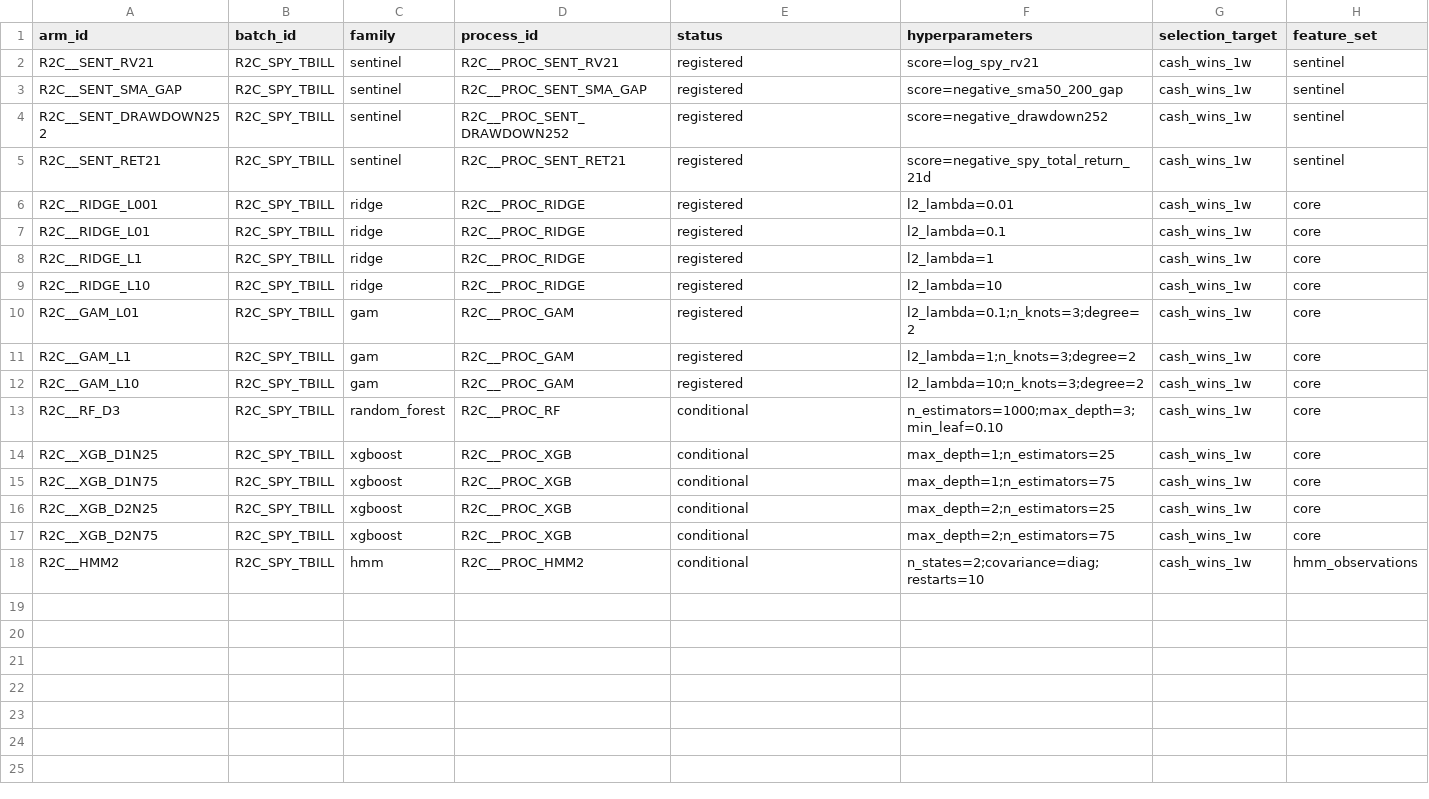
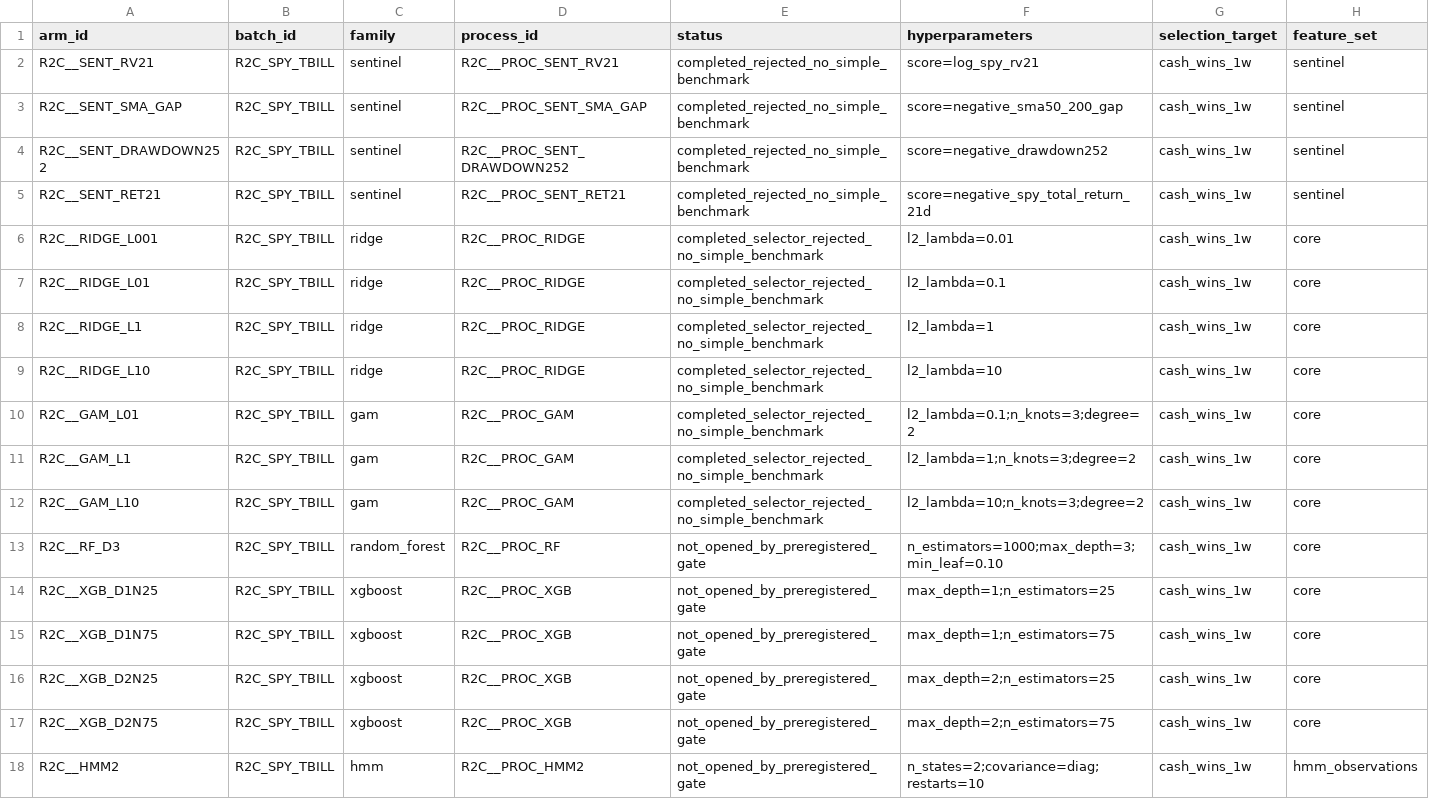
Before and after one commit to Loki4099/CrosssectionTimingResearch, a CSV file: experiments/round2_registry.csv, drawn as a sheet.

Commit message:
Report R2C simple-stage stop decision

```diff
--- a/experiments/round2_registry.csv
+++ b/experiments/round2_registry.csv
@@ -1,18 +1,18 @@
 arm_id,batch_id,family,process_id,status,hyperparameters,selection_target,feature_set
-R2C__SENT_RV21,R2C_SPY_TBILL,sentinel,R2C__PROC_SENT_RV21,registered,score=log_spy_rv21,cash_wins_1w,sentinel
-R2C__SENT_SMA_GAP,R2C_SPY_TBILL,sentinel,R2C__PROC_SENT_SMA_GAP,registered,score=negative_sma50_200_gap,cash_wins_1w,sentinel
-R2C__SENT_DRAWDOWN252,R2C_SPY_TBILL,sentinel,R2C__PROC_SENT_DRAWDOWN252,registered,score=negative_drawdown252,cash_wins_1w,sentinel
-R2C__SENT_RET21,R2C_SPY_TBILL,sentinel,R2C__PROC_SENT_RET21,registered,score=negative_spy_total_return_21d,cash_wins_1w,sentinel
-R2C__RIDGE_L001,R2C_SPY_TBILL,ridge,R2C__PROC_RIDGE,registered,l2_lambda=0.01,cash_wins_1w,core
-R2C__RIDGE_L01,R2C_SPY_TBILL,ridge,R2C__PROC_RIDGE,registered,l2_lambda=0.1,cash_wins_1w,core
-R2C__RIDGE_L1,R2C_SPY_TBILL,ridge,R2C__PROC_RIDGE,registered,l2_lambda=1,cash_wins_1w,core
-R2C__RIDGE_L10,R2C_SPY_TBILL,ridge,R2C__PROC_RIDGE,registered,l2_lambda=10,cash_wins_1w,core
-R2C__GAM_L01,R2C_SPY_TBILL,gam,R2C__PROC_GAM,registered,l2_lambda=0.1;n_knots=3;degree=2,cash_wins_1w,core
-R2C__GAM_L1,R2C_SPY_TBILL,gam,R2C__PROC_GAM,registered,l2_lambda=1;n_knots=3;degree=2,cash_wins_1w,core
-R2C__GAM_L10,R2C_SPY_TBILL,gam,R2C__PROC_GAM,registered,l2_lambda=10;n_knots=3;degree=2,cash_wins_1w,core
-R2C__RF_D3,R2C_SPY_TBILL,random_forest,R2C__PROC_RF,conditional,n_estimators=1000;max_depth=3;min_leaf=0.10,cash_wins_1w,core
-R2C__XGB_D1N25,R2C_SPY_TBILL,xgboost,R2C__PROC_XGB,conditional,max_depth=1;n_estimators=25,cash_wins_1w,core
-R2C__XGB_D1N75,R2C_SPY_TBILL,xgboost,R2C__PROC_XGB,conditional,max_depth=1;n_estimators=75,cash_wins_1w,core
-R2C__XGB_D2N25,R2C_SPY_TBILL,xgboost,R2C__PROC_XGB,conditional,max_depth=2;n_estimators=25,cash_wins_1w,core
-R2C__XGB_D2N75,R2C_SPY_TBILL,xgboost,R2C__PROC_XGB,conditional,max_depth=2;n_estimators=75,cash_wins_1w,core
-R2C__HMM2,R2C_SPY_TBILL,hmm,R2C__PROC_HMM2,conditional,n_states=2;covariance=diag;restarts=10,cash_wins_1w,hmm_observations
+R2C__SENT_RV21,R2C_SPY_TBILL,sentinel,R2C__PROC_SENT_RV21,completed_rejected_no_simple_benchmark,score=log_spy_rv21,cash_wins_1w,sentinel
+R2C__SENT_SMA_GAP,R2C_SPY_TBILL,sentinel,R2C__PROC_SENT_SMA_GAP,completed_rejected_no_simple_benchmark,score=negative_sma50_200_gap,cash_wins_1w,sentinel
+R2C__SENT_DRAWDOWN252,R2C_SPY_TBILL,sentinel,R2C__PROC_SENT_DRAWDOWN252,completed_rejected_no_simple_benchmark,score=negative_drawdown252,cash_wins_1w,sentinel
+R2C__SENT_RET21,R2C_SPY_TBILL,sentinel,R2C__PROC_SENT_RET21,completed_rejected_no_simple_benchmark,score=negative_spy_total_return_21d,cash_wins_1w,sentinel
+R2C__RIDGE_L001,R2C_SPY_TBILL,ridge,R2C__PROC_RIDGE,completed_selector_rejected_no_simple_benchmark,l2_lambda=0.01,cash_wins_1w,core
+R2C__RIDGE_L01,R2C_SPY_TBILL,ridge,R2C__PROC_RIDGE,completed_selector_rejected_no_simple_benchmark,l2_lambda=0.1,cash_wins_1w,core
+R2C__RIDGE_L1,R2C_SPY_TBILL,ridge,R2C__PROC_RIDGE,completed_selector_rejected_no_simple_benchmark,l2_lambda=1,cash_wins_1w,core
+R2C__RIDGE_L10,R2C_SPY_TBILL,ridge,R2C__PROC_RIDGE,completed_selector_rejected_no_simple_benchmark,l2_lambda=10,cash_wins_1w,core
+R2C__GAM_L01,R2C_SPY_TBILL,gam,R2C__PROC_GAM,completed_selector_rejected_no_simple_benchmark,l2_lambda=0.1;n_knots=3;degree=2,cash_wins_1w,core
+R2C__GAM_L1,R2C_SPY_TBILL,gam,R2C__PROC_GAM,completed_selector_rejected_no_simple_benchmark,l2_lambda=1;n_knots=3;degree=2,cash_wins_1w,core
+R2C__GAM_L10,R2C_SPY_TBILL,gam,R2C__PROC_GAM,completed_selector_rejected_no_simple_benchmark,l2_lambda=10;n_knots=3;degree=2,cash_wins_1w,core
+R2C__RF_D3,R2C_SPY_TBILL,random_forest,R2C__PROC_RF,not_opened_by_preregistered_gate,n_estimators=1000;max_depth=3;min_leaf=0.10,cash_wins_1w,core
+R2C__XGB_D1N25,R2C_SPY_TBILL,xgboost,R2C__PROC_XGB,not_opened_by_preregistered_gate,max_depth=1;n_estimators=25,cash_wins_1w,core
+R2C__XGB_D1N75,R2C_SPY_TBILL,xgboost,R2C__PROC_XGB,not_opened_by_preregistered_gate,max_depth=1;n_estimators=75,cash_wins_1w,core
+R2C__XGB_D2N25,R2C_SPY_TBILL,xgboost,R2C__PROC_XGB,not_opened_by_preregistered_gate,max_depth=2;n_estimators=25,cash_wins_1w,core
+R2C__XGB_D2N75,R2C_SPY_TBILL,xgboost,R2C__PROC_XGB,not_opened_by_preregistered_gate,max_depth=2;n_estimators=75,cash_wins_1w,core
+R2C__HMM2,R2C_SPY_TBILL,hmm,R2C__PROC_HMM2,not_opened_by_preregistered_gate,n_states=2;covariance=diag;restarts=10,cash_wins_1w,hmm_observations
```
Also changed, not shown: experiments/round2_groups.csv, 4 other files.
